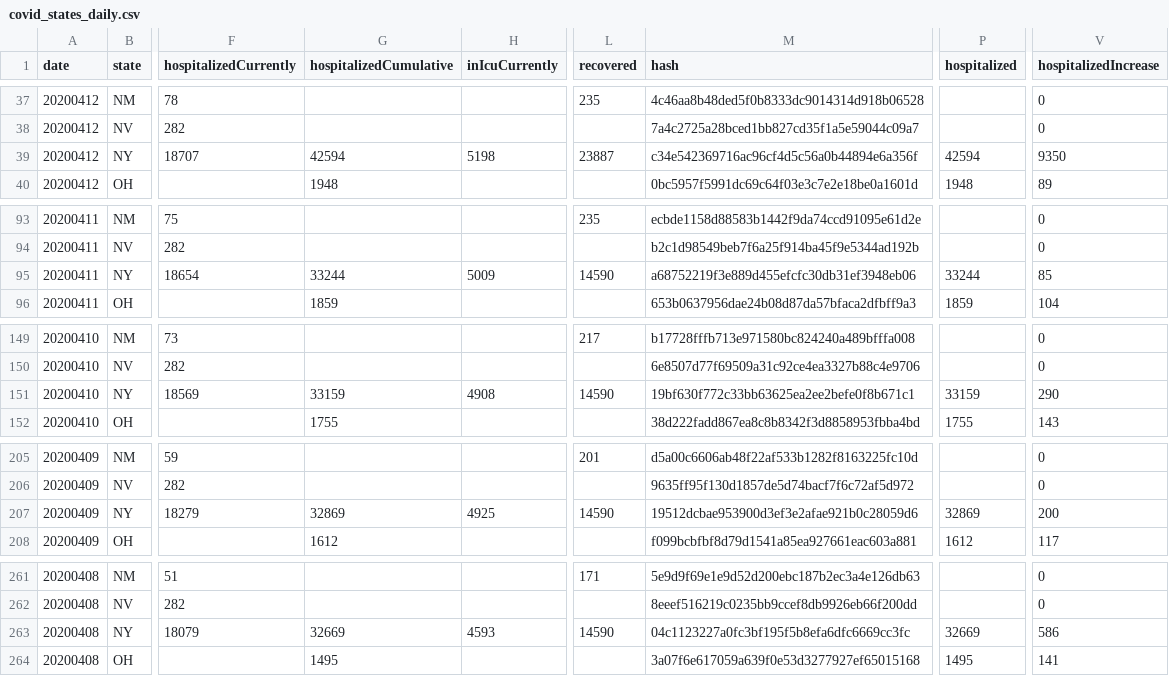
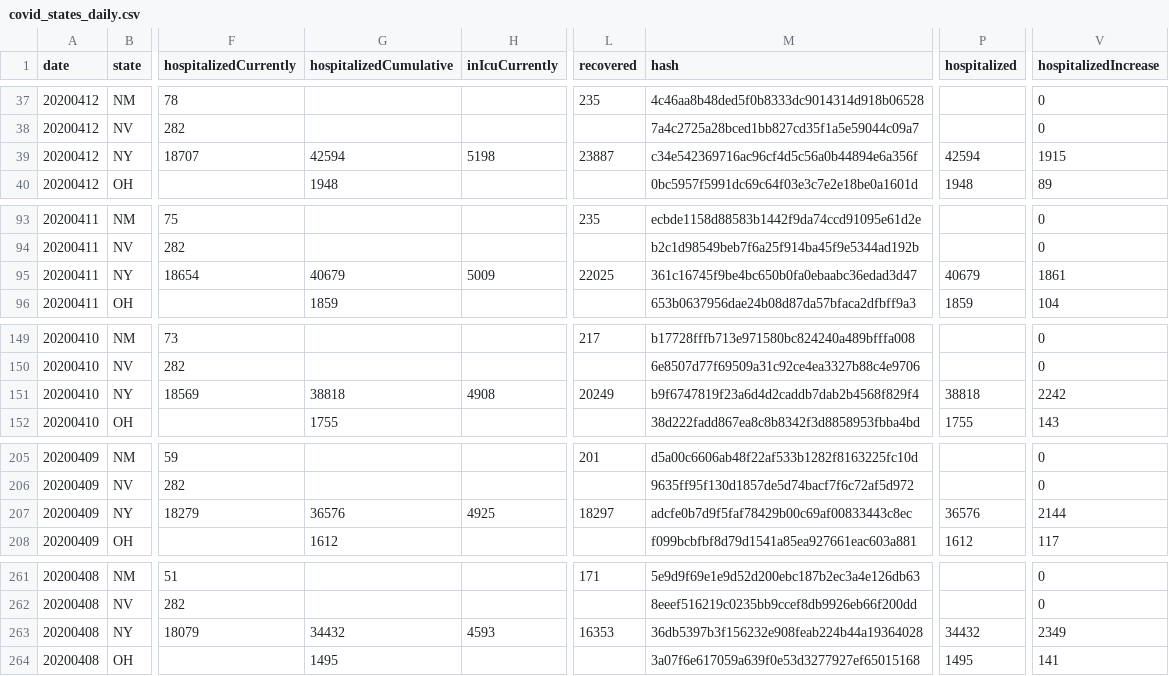
Before and after one commit to rben01/covid19, a CSV file: data/covid_states_daily.csv, drawn as a sheet; only a part is shown, gaps mark what is left out; the diff names each change by its address in the sheet, - before the commit and + after, or states it on an @@ line.

Commit message:
Auto update with new data

```diff
--- a/data/covid_states_daily.csv
+++ b/data/covid_states_daily.csv
-V39 (hospitalizedIncrease): 9350
+V39 (hospitalizedIncrease): 1915
-G95 (hospitalizedCumulative): 33244
+G95 (hospitalizedCumulative): 40679
-L95 (recovered): 14590
+L95 (recovered): 22025
-M95 (hash): a68752219f3e889d455efcfc30db31ef3948eb06
+M95 (hash): 361c16745f9be4bc650b0fa0ebaabc36edad3d47
-P95 (hospitalized): 33244
+P95 (hospitalized): 40679
-V95 (hospitalizedIncrease): 85
+V95 (hospitalizedIncrease): 1861
-G151 (hospitalizedCumulative): 33159
+G151 (hospitalizedCumulative): 38818
-L151 (recovered): 14590
+L151 (recovered): 20249
-M151 (hash): 19bf630f772c33bb63625ea2ee2befe0f8b671c1
+M151 (hash): b9f6747819f23a6d4d2caddb7dab2b4568f829f4
-P151 (hospitalized): 33159
+P151 (hospitalized): 38818
-V151 (hospitalizedIncrease): 290
+V151 (hospitalizedIncrease): 2242
-G207 (hospitalizedCumulative): 32869
+G207 (hospitalizedCumulative): 36576
-L207 (recovered): 14590
+L207 (recovered): 18297
-M207 (hash): 19512dcbae953900d3ef3e2afae921b0c28059d6
+M207 (hash): adcfe0b7d9f5faf78429b00c69af00833443c8ec
-P207 (hospitalized): 32869
+P207 (hospitalized): 36576
-V207 (hospitalizedIncrease): 200
+V207 (hospitalizedIncrease): 2144
-G263 (hospitalizedCumulative): 32669
+G263 (hospitalizedCumulative): 34432
-L263 (recovered): 14590
+L263 (recovered): 16353
-M263 (hash): 04c1123227a0fc3bf195f5b8efa6dfc6669cc3fc
+M263 (hash): 36db5397b3f156232e908feab224b44a19364028
-P263 (hospitalized): 32669
+P263 (hospitalized): 34432
-V263 (hospitalizedIncrease): 586
+V263 (hospitalizedIncrease): 2349
```
Also changed, not shown: 2 other files.
